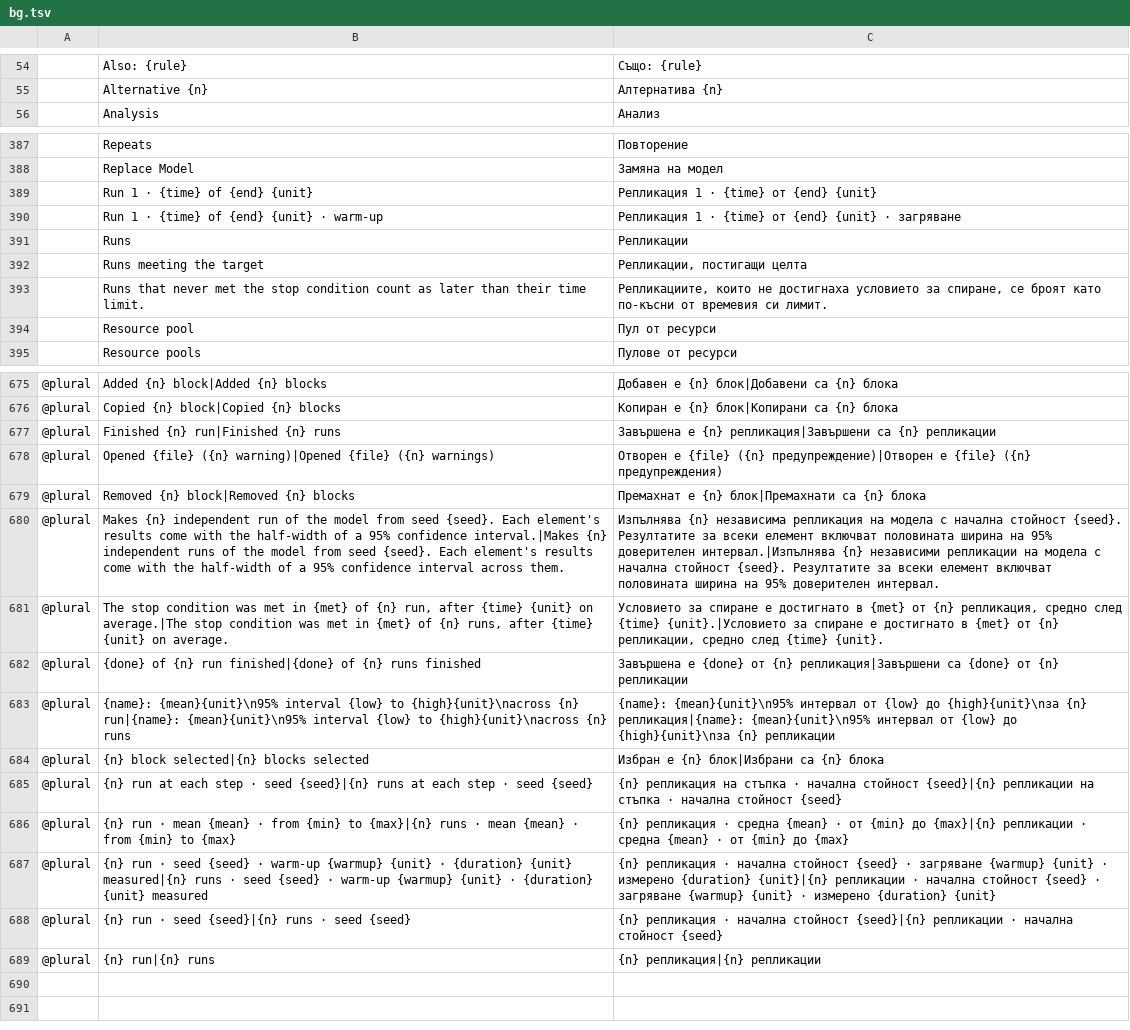
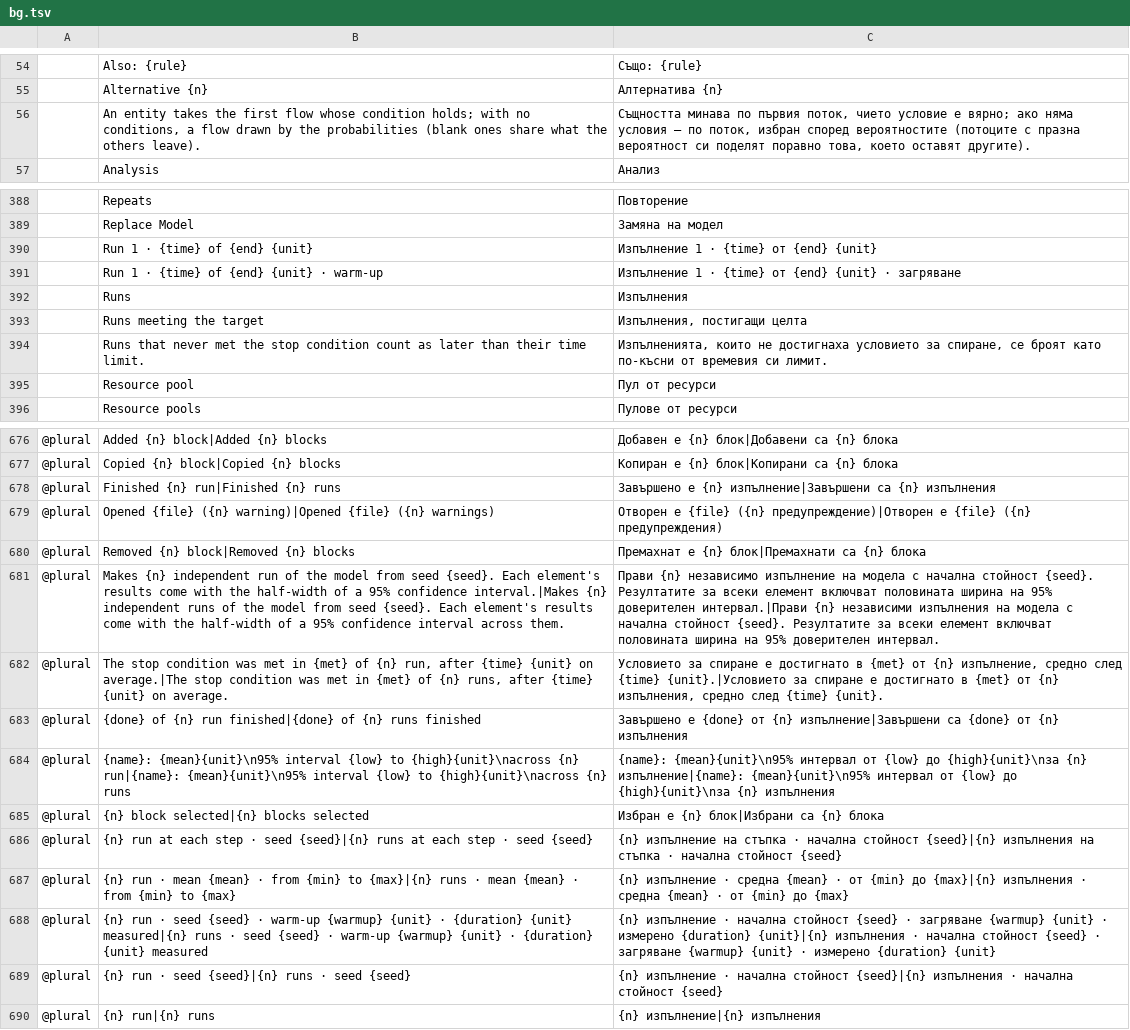
Before and after one commit to helenkwok/StochCraft, a TSV file: i18n/bg.tsv, drawn as a sheet; only a part is shown, gaps mark what is left out; addresses are those after the commit; the diff covers the shown part only; the diff names each change by its address in the sheet, - before the commit and + after, or states it on an @@ line.

```diff
--- a/i18n/bg.tsv
+++ b/i18n/bg.tsv
+row 56:  | An entity takes the first flow whose condition holds; with no conditions, a flow drawn by the probabilities (blank ones share what the others leave). | Същността минава по първия поток, чието условие е вярно; ако няма условия – по поток, избран според вероятностите (потоците с празна вероятност си поделят поравно това, което оставят другите).
-C390: Репликация 1 · {time} от {end} {unit}
+C390: Изпълнение 1 · {time} от {end} {unit}
-C391: Репликация 1 ·…
+C391: Изпълнение 1 ·…
-C392: Репликации
+C392: Изпълнения
-C393: Репликации, постигащи целта
+C393: Изпълнения, постигащи целта
-C394: Репликациите, които не…
+C394: Изпълненията, които не…
-C678: Завършена е {n} репликация|Завършени са {n} репликации
+C678: Завършено е {n} изпълнение|Завършени са {n} изпълнения
-C681: Изпълнява {n} независима репликация на модела с начална стойност {seed}. Резултатите за всеки елемент включват половината ширина на 95% доверителен интервал.|Изпълнява {n} независими репликации на модела…
+C681: Прави {n} независимо изпълнение на модела с начална стойност {seed}. Резултатите за всеки елемент включват половината ширина на 95% доверителен интервал.|Прави {n} независими изпълнения на модела…
-C682: …от {n} репликация, средно след {time} {unit}.|Условието за спиране е достигнато в {met} от {n} репликации, средно след…
+C682: …от {n} изпълнение, средно след {time} {unit}.|Условието за спиране е достигнато в {met} от {n} изпълнения, средно след…
-C683: Завършена е {done} от {n} репликация|Завършени са {done} от {n} репликации
+C683: Завършено е {done} от {n} изпълнение|Завършени са {done} от {n} изпълнения
-C684: …{high}{unit}\nза {n} репликация|{name}: {mean}{unit}\n95% интервал от {low} до {high}{unit}\nза {n} репликации
+C684: …{high}{unit}\nза {n} изпълнение|{name}: {mean}{unit}\n95% интервал от {low} до {high}{unit}\nза {n} изпълнения
-C686: {n} репликация на стъпка · начална стойност {seed}|{n} репликации на стъпка…
+C686: {n} изпълнение на стъпка · начална стойност {seed}|{n} изпълнения на стъпка…
-C687: {n} репликация · средна {mean} · от {min} до {max}|{n} репликации · средна…
+C687: {n} изпълнение · средна {mean} · от {min} до {max}|{n} изпълнения · средна…
-C688: {n} репликация · начална стойност {seed} · загряване {warmup} {unit} · измерено {duration} {unit}|{n} репликации · начална…
+C688: {n} изпълнение · начална стойност {seed} · загряване {warmup} {unit} · измерено {duration} {unit}|{n} изпълнения · начална…
-C689: {n} репликация · начална стойност {seed}|{n} репликации · начална…
+C689: {n} изпълнение · начална стойност {seed}|{n} изпълнения · начална…
-C690: {n} репликация|{n} репликации
+C690: {n} изпълнение|{n} изпълнения
```
Also changed, not shown: 18 edited cells elsewhere in this file, i18n/el.tsv, i18n/et.tsv, 43 other files.
